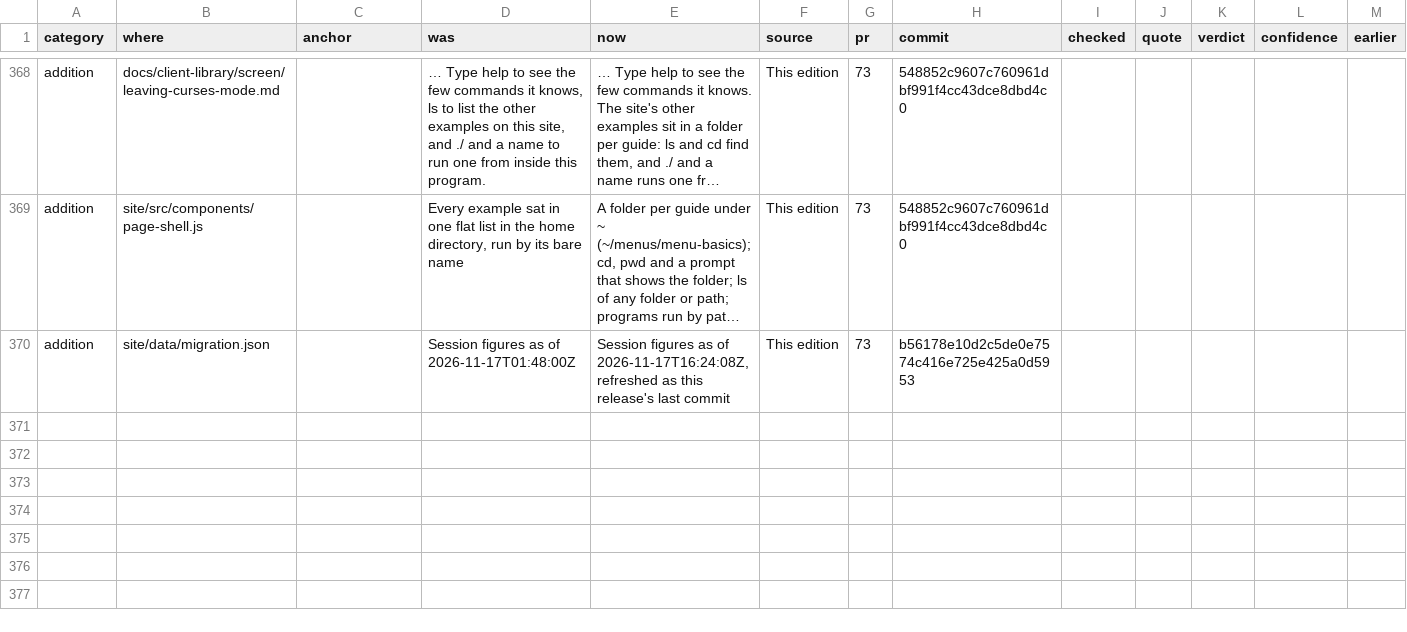
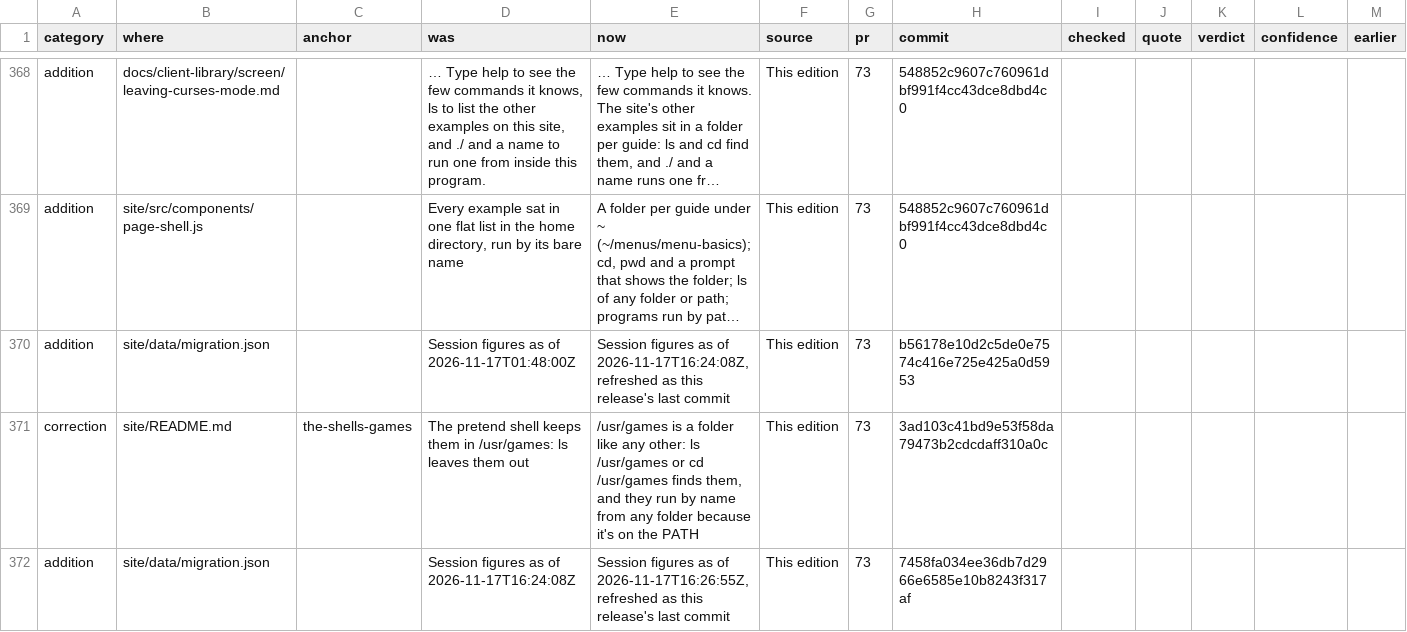
Before and after one commit to betsalel-williamson/ncurses, a CSV file: docs/appendix/errata.csv, drawn as a sheet; only a part is shown, gaps mark what is left out; long unchanged cells end in …; the diff names each change by its address in the sheet, - before the commit and + after, or states it on an @@ line.

```diff
--- a/docs/appendix/errata.csv
+++ b/docs/appendix/errata.csv
+row 371: correction | site/README.md | the-shells-games | The pretend shell keeps them in /usr/games: ls leaves them out | /usr/games is a folder like any other: ls /usr/games or cd /usr/games finds them, and they run by name from any folder because it's on the PATH | This edition | 73 | 3ad103c41bd9e53f58da79473b2cdcdaff310a0c
+row 372: addition | site/data/migration.json |  | Session figures as of 2026-11-17T16:24:08Z | Session figures as of 2026-11-17T16:26:55Z, refreshed as this release's last commit | This edition | 73 | 7458fa034ee36db7d2966e6585e10b8243f317af
```
